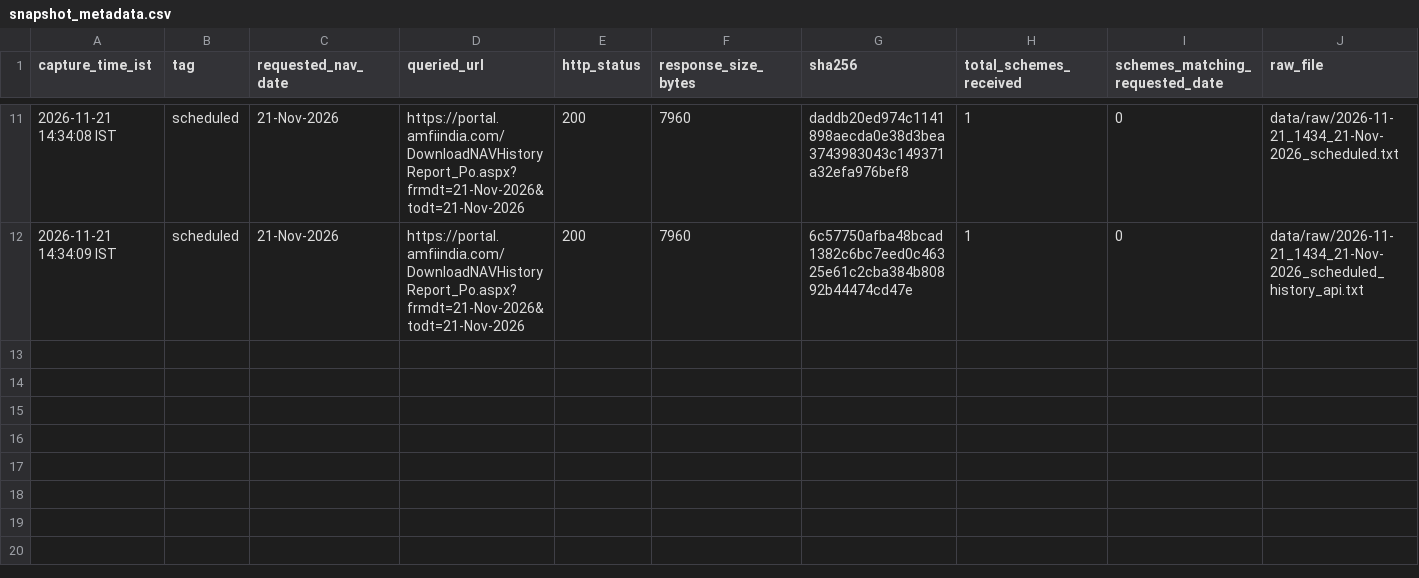
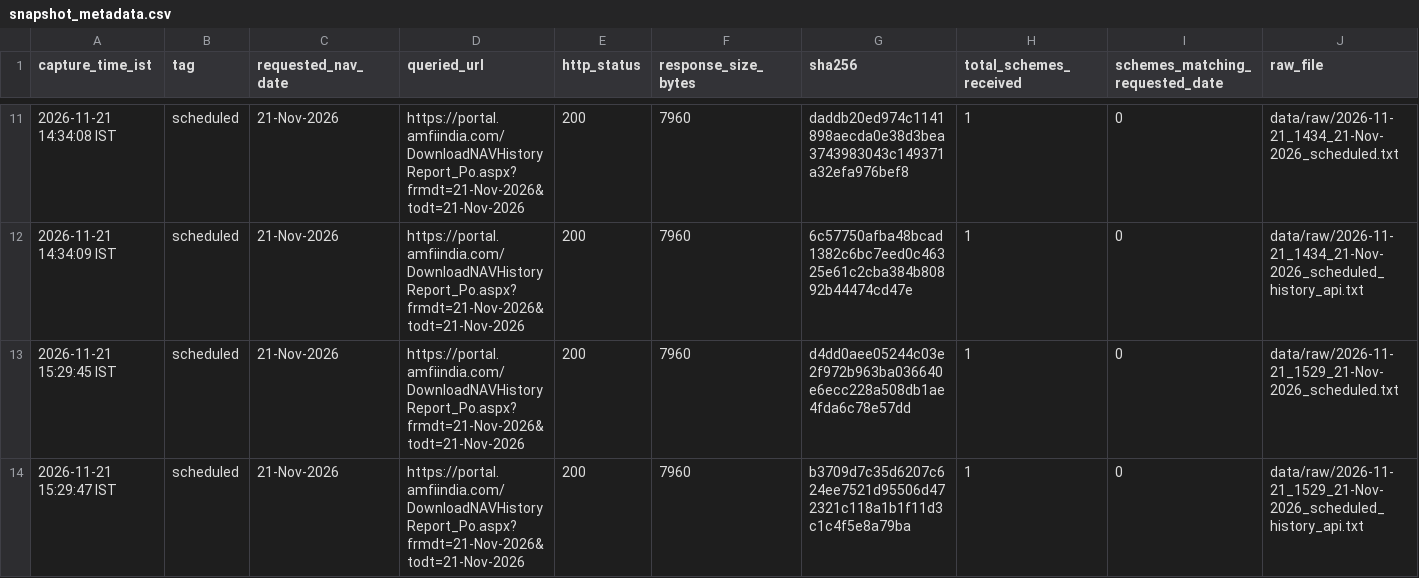
Before and after one commit to workchinmay/AMFI-NAV-MONITORING, a CSV file: data/snapshot_metadata.csv, drawn as a sheet; only a part is shown, gaps mark what is left out; rows hold the shown columns only; the diff names each change by its address in the sheet, - before the commit and + after, or states it on an @@ line.

```diff
--- a/data/snapshot_metadata.csv
+++ b/data/snapshot_metadata.csv
+row 13: 2026-11-21 15:29:45 IST | scheduled | 21-Nov-2026 | https://portal.amfiindia.com/DownloadNAVHistoryReport_Po.aspx?frmdt=21-Nov-2026&todt=21-Nov-2026 | 200 | 7960 | d4dd0aee05244c03e2f972b963ba036640e6ecc228a508db1ae4fda6c78e57dd | 1 | 0 | data/raw/2026-11-21_1529_21-Nov-2026_scheduled.txt
+row 14: 2026-11-21 15:29:47 IST | scheduled | 21-Nov-2026 | https://portal.amfiindia.com/DownloadNAVHistoryReport_Po.aspx?frmdt=21-Nov-2026&todt=21-Nov-2026 | 200 | 7960 | b3709d7c35d6207c624ee7521d95506d472321c118a1b1f11d3c1c4f5e8a79ba | 1 | 0 | data/raw/2026-11-21_1529_21-Nov-2026_scheduled_history_api.txt
```
Also changed, not shown: 4 other files.
